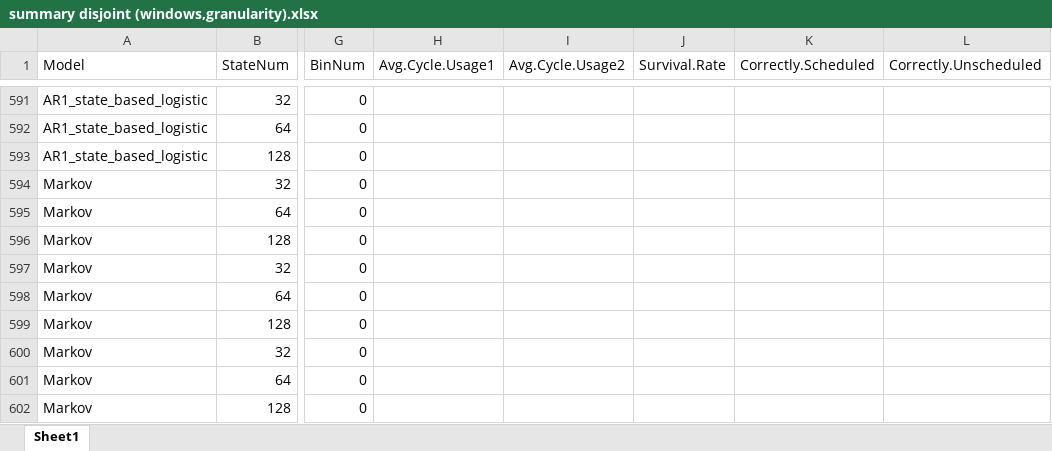
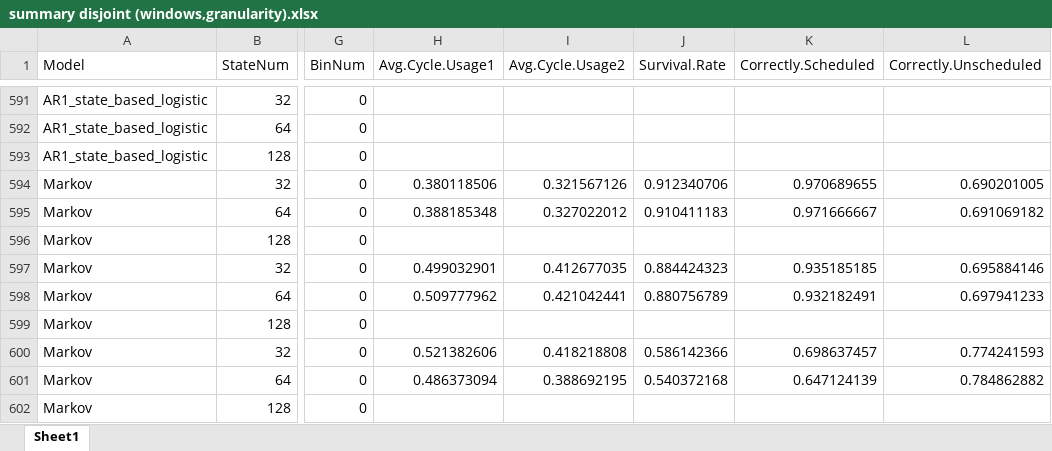
Before and after one commit to carlonlv/SSD-Benchmark-Analysis, an Excel workbook: ForegroundJobScheduler/results/Nonoverlapping windows/summary disjoint (windows,granularity).xlsx, sheet Sheet1, drawn as a sheet; only a part is shown, gaps mark what is left out; values as stored, in another font and other column widths than the file's, no borders; the diff covers the shown part only; the diff names each change by its address in the sheet, - before the commit and + after, or states it on an @@ line.

Commit message:
Update summary disjoint (windows,granularity).xlsx

```diff
--- a/ForegroundJobScheduler/results/Nonoverlapping windows/summary disjoint (windows,granularity).xlsx (sheet Sheet1)
+++ b/ForegroundJobScheduler/results/Nonoverlapping windows/summary disjoint (windows,granularity).xlsx (sheet Sheet1)
-H594 (Avg.Cycle.Usage1): (empty)
+H594 (Avg.Cycle.Usage1): 0.380118506
-I594 (Avg.Cycle.Usage2): (empty)
+I594 (Avg.Cycle.Usage2): 0.321567126
-J594 (Survival.Rate): (empty)
+J594 (Survival.Rate): 0.912340706
-K594 (Correctly.Scheduled): (empty)
+K594 (Correctly.Scheduled): 0.970689655
-L594 (Correctly.Unscheduled): (empty)
+L594 (Correctly.Unscheduled): 0.690201005
-H595 (Avg.Cycle.Usage1): (empty)
+H595 (Avg.Cycle.Usage1): 0.388185348
-I595 (Avg.Cycle.Usage2): (empty)
+I595 (Avg.Cycle.Usage2): 0.327022012
-J595 (Survival.Rate): (empty)
+J595 (Survival.Rate): 0.910411183
-K595 (Correctly.Scheduled): (empty)
+K595 (Correctly.Scheduled): 0.971666667
-L595 (Correctly.Unscheduled): (empty)
+L595 (Correctly.Unscheduled): 0.691069182
-H597 (Avg.Cycle.Usage1): (empty)
+H597 (Avg.Cycle.Usage1): 0.499032901
-I597 (Avg.Cycle.Usage2): (empty)
+I597 (Avg.Cycle.Usage2): 0.412677035
-J597 (Survival.Rate): (empty)
+J597 (Survival.Rate): 0.884424323
-K597 (Correctly.Scheduled): (empty)
+K597 (Correctly.Scheduled): 0.935185185
-L597 (Correctly.Unscheduled): (empty)
+L597 (Correctly.Unscheduled): 0.695884146
-H598 (Avg.Cycle.Usage1): (empty)
+H598 (Avg.Cycle.Usage1): 0.509777962
-I598 (Avg.Cycle.Usage2): (empty)
+I598 (Avg.Cycle.Usage2): 0.421042441
-J598 (Survival.Rate): (empty)
+J598 (Survival.Rate): 0.880756789
-K598 (Correctly.Scheduled): (empty)
+K598 (Correctly.Scheduled): 0.932182491
-L598 (Correctly.Unscheduled): (empty)
+L598 (Correctly.Unscheduled): 0.697941233
-H600 (Avg.Cycle.Usage1): (empty)
+H600 (Avg.Cycle.Usage1): 0.521382606
-I600 (Avg.Cycle.Usage2): (empty)
+I600 (Avg.Cycle.Usage2): 0.418218808
-J600 (Survival.Rate): (empty)
+J600 (Survival.Rate): 0.586142366
-K600 (Correctly.Scheduled): (empty)
+K600 (Correctly.Scheduled): 0.698637457
-L600 (Correctly.Unscheduled): (empty)
+L600 (Correctly.Unscheduled): 0.774241593
-H601 (Avg.Cycle.Usage1): (empty)
+H601 (Avg.Cycle.Usage1): 0.486373094
-I601 (Avg.Cycle.Usage2): (empty)
+I601 (Avg.Cycle.Usage2): 0.388692195
-J601 (Survival.Rate): (empty)
+J601 (Survival.Rate): 0.540372168
-K601 (Correctly.Scheduled): (empty)
+K601 (Correctly.Scheduled): 0.647124139
-L601 (Correctly.Unscheduled): (empty)
+L601 (Correctly.Unscheduled): 0.784862882
```
Also changed, not shown: 210 edited cells elsewhere in this sheet.
